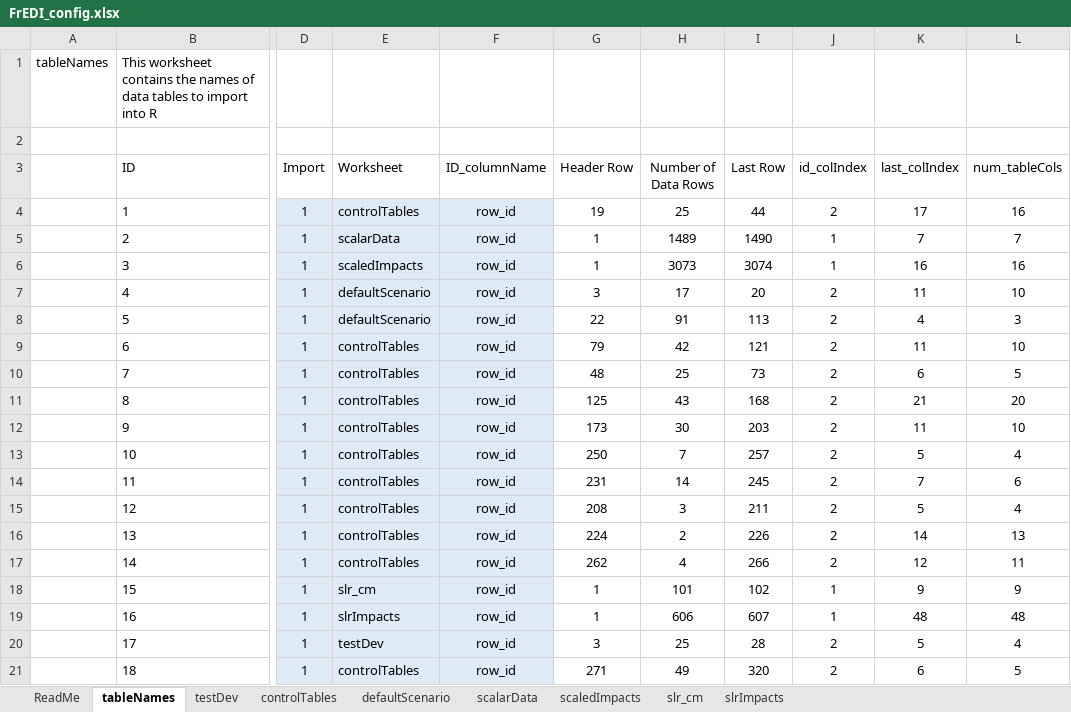
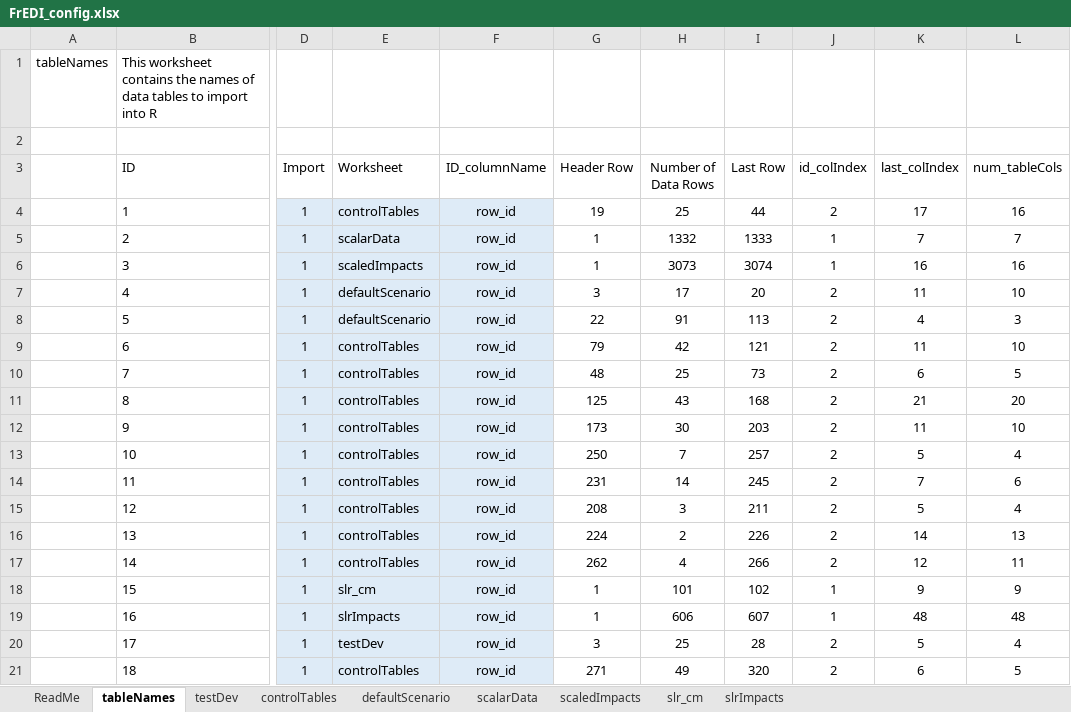
Before and after one commit to USEPA/FrEDI_Data, an Excel workbook: inst/extdata/FrEDI_config.xlsx, sheet tableNames, drawn as a sheet; only a part is shown, gaps mark what is left out; values as stored, in another font and other column widths than the file's, no borders; charts and pictures and table styles not drawn; the diff names each change by its address in the sheet, - before the commit and + after, or states it on an @@ line.

```diff
--- a/inst/extdata/FrEDI_config.xlsx (sheet tableNames)
+++ b/inst/extdata/FrEDI_config.xlsx (sheet tableNames)
-H5 (Number of Data Rows): 1489
+H5 (Number of Data Rows): 1332
-I5 (Last Row): 1490
+I5 (Last Row): 1333
```
Also changed, not shown: sheet scalarData, sheet controlTables, hidden cells.
